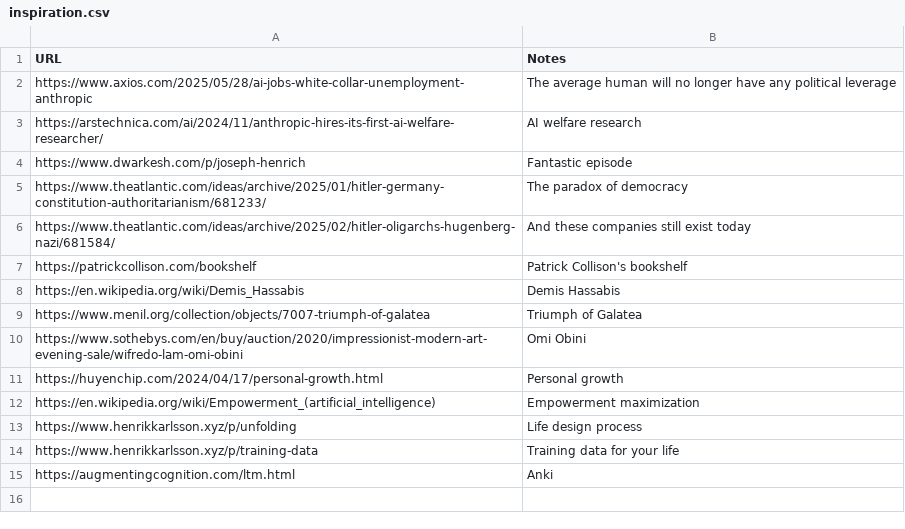
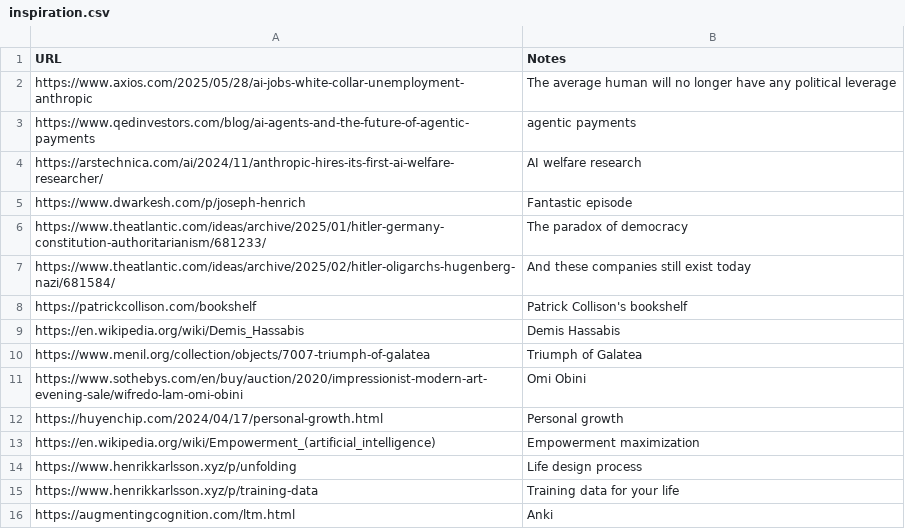
Before and after one commit to ktjkim/ktjkim.github.io, a CSV file: inspiration.csv, drawn as a sheet; the diff names each change by its address in the sheet, - before the commit and + after, or states it on an @@ line.

Commit message:
agentic payments

```diff
--- a/inspiration.csv
+++ b/inspiration.csv
+row 3: https://www.qedinvestors.com/blog/ai-agents-and-the-future-of-agentic-payments | agentic payments
```
